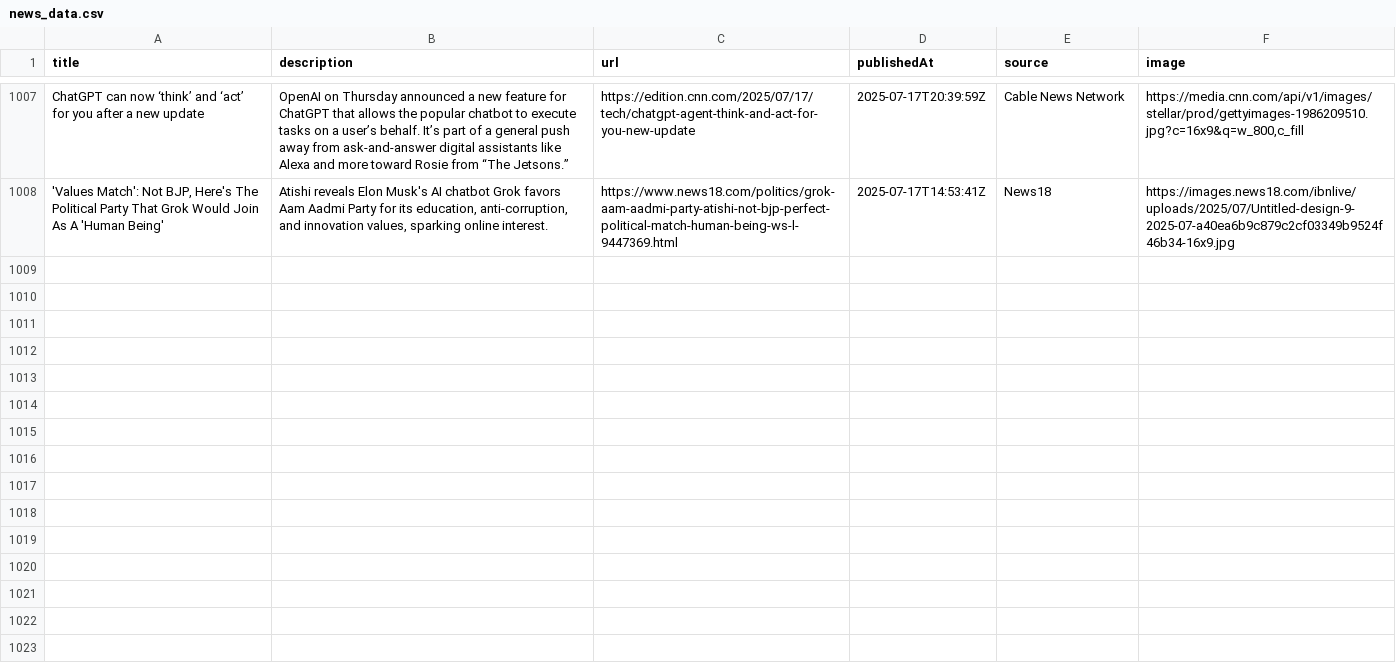
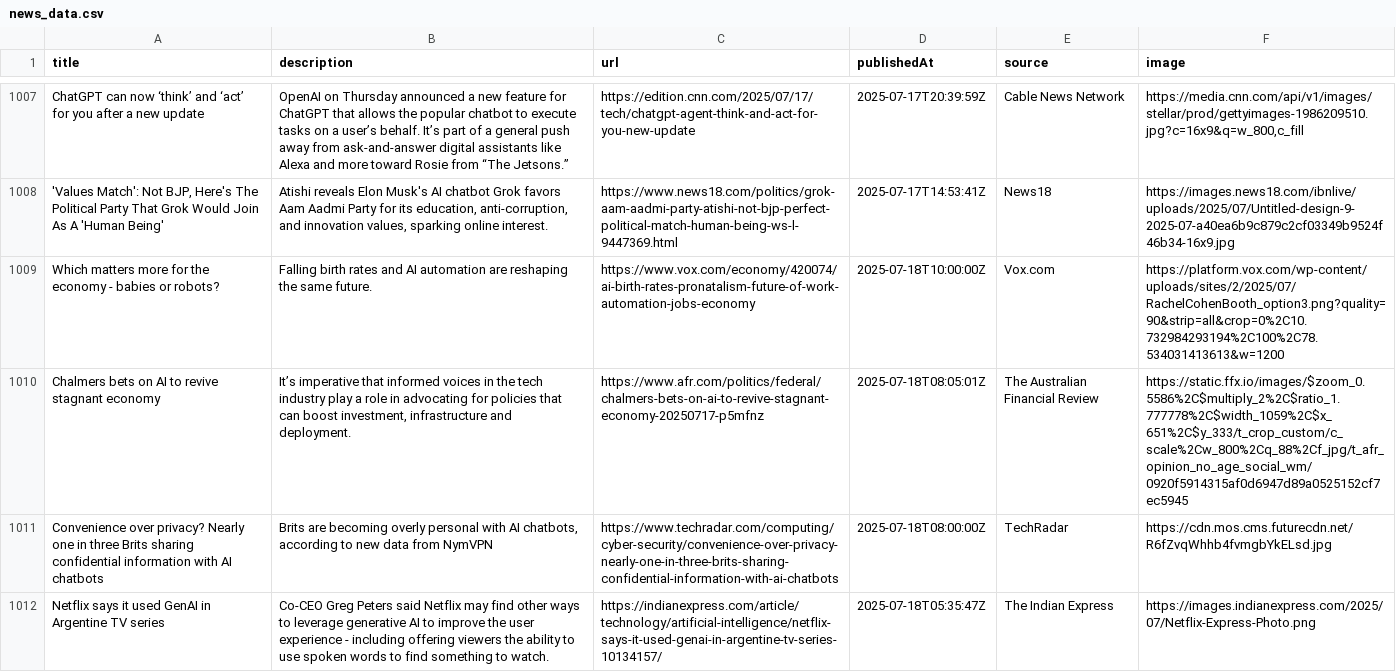
Before and after one commit to sathishkumar2002/ai_news_tracker, a CSV file: data/news_data.csv, drawn as a sheet; only a part is shown, gaps mark what is left out.

```diff
--- a/data/news_data.csv
+++ b/data/news_data.csv
@@ -1008 +1008,5 @@ ChatGPT can now ‘think’ and ‘act’ for you after a new update,OpenAI on T
 "'Values Match': Not BJP, Here's The Political Party That Grok Would Join As A 'Human Being'","Atishi reveals Elon Musk's AI chatbot Grok favors Aam Aadmi Party for its education, anti-corruption, and innovation values, sparking online interest.",https://www.news18.com/politics/grok-aam-aadmi-party-atishi-not-bjp-perfect-political-match-human-being-ws-l-9447369.html,2025-07-17T14:53:41Z,News18,https://images.news18.com/ibnlive/uploads/2025/07/Untitled-design-9-2025-07-a40ea6b9c879c2cf03349b9524f46b34-16x9.jpg
+Which matters more for the economy - babies or robots?,Falling birth rates and AI automation are reshaping the same future.,https://www.vox.com/economy/420074/ai-birth-rates-pronatalism-future-of-work-automation-jobs-economy,2025-07-18T10:00:00Z,Vox.com,https://platform.vox.com/wp-content/uploads/sites/2/2025/07/RachelCohenBooth_option3.png?quality=90&strip=all&crop=0%2C10.732984293194%2C100%2C78.534031413613&w=1200
+Chalmers bets on AI to revive stagnant economy,"It’s imperative that informed voices in the tech industry play a role in advocating for policies that can boost investment, infrastructure and deployment.",https://www.afr.com/politics/federal/chalmers-bets-on-ai-to-revive-stagnant-economy-20250717-p5mfnz,2025-07-18T08:05:01Z,The Australian Financial Review,https://static.ffx.io/images/$zoom_0.5586%2C$multiply_2%2C$ratio_1.777778%2C$width_1059%2C$x_651%2C$y_333/t_crop_custom/c_scale%2Cw_800%2Cq_88%2Cf_jpg/t_afr_opinion_no_age_social_wm/0920f5914315af0d6947d89a0525152cf7ec5945
+Convenience over privacy? Nearly one in three Brits sharing confidential information with AI chatbots,"Brits are becoming overly personal with AI chatbots, according to new data from NymVPN",https://www.techradar.com/computing/cyber-security/convenience-over-privacy-nearly-one-in-three-brits-sharing-confidential-information-with-ai-chatbots,2025-07-18T08:00:00Z,TechRadar,https://cdn.mos.cms.futurecdn.net/R6fZvqWhhb4fvmgbYkELsd.jpg
+Netflix says it used GenAI in Argentine TV series,Co-CEO Greg Peters said Netflix may find other ways to leverage generative AI to improve the user experience - including offering viewers the ability to use spoken words to find something to watch.,https://indianexpress.com/article/technology/artificial-intelligence/netflix-says-it-used-genai-in-argentine-tv-series-10134157/,2025-07-18T05:35:47Z,The Indian Express,https://images.indianexpress.com/2025/07/Netflix-Express-Photo.png
```
